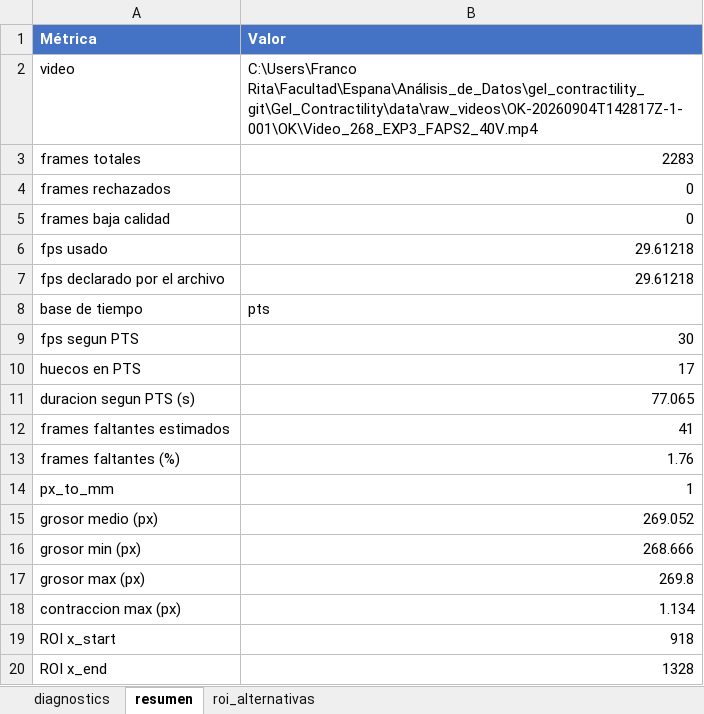
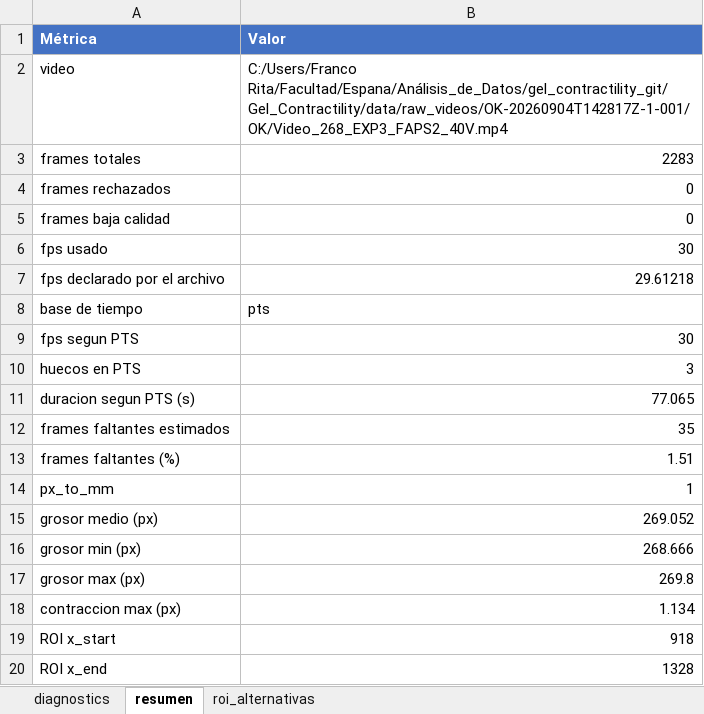
Before and after one commit to Sofi-hub/Gel_Contractility, an Excel workbook: data/processed_data/Video_268_EXP3_FAPS2_40V/serie_temporal_Video_268_EXP3_FAPS2_40V.xlsx, sheet resumen, drawn as a sheet; only a part is shown; values as stored, in another font and other column widths than the file's, no borders; the diff covers the shown part only; the diff names each change by its address in the sheet, - before the commit and + after, or states it on an @@ line.

```diff
--- a/data/processed_data/Video_268_EXP3_FAPS2_40V/serie_temporal_Video_268_EXP3_FAPS2_40V.xlsx (sheet resumen)
+++ b/data/processed_data/Video_268_EXP3_FAPS2_40V/serie_temporal_Video_268_EXP3_FAPS2_40V.xlsx (sheet resumen)
-B2 (Valor): C:\Users\Franco Rita\Facultad\Espana\Análisis_de_Datos\gel_contractility_git\Gel_Contractility\data\raw_videos\OK-20260904T142817Z-1-001\OK\Video_268_EXP3_FAPS2_40V.mp4
+B2 (Valor): C:/Users/Franco Rita/Facultad/Espana/Análisis_de_Datos/gel_contractility_git/Gel_Contractility/data/raw_videos/OK-20260904T142817Z-1-001/OK/Video_268_EXP3_FAPS2_40V.mp4
-B6 (Valor): 29.61218
+B6 (Valor): 30
-B10 (Valor): 17
+B10 (Valor): 3
-B12 (Valor): 41
+B12 (Valor): 35
-B13 (Valor): 1.76
+B13 (Valor): 1.51
```
Also changed, not shown: 20 added rows elsewhere in this sheet, sheet diagnostics, data/processed_data/Video_268_EXP3_FAPS2_40V/contracciones_Video_268_EXP3_FAPS2_40V.xlsx, 21 other files.
